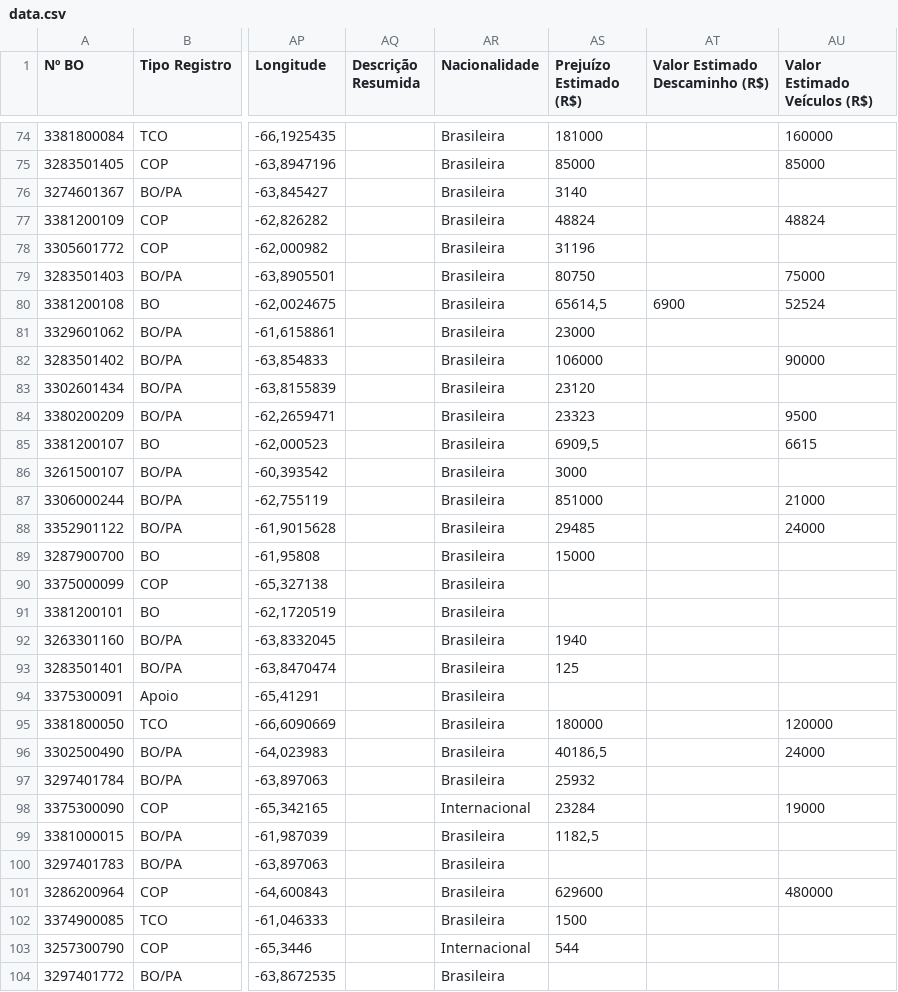
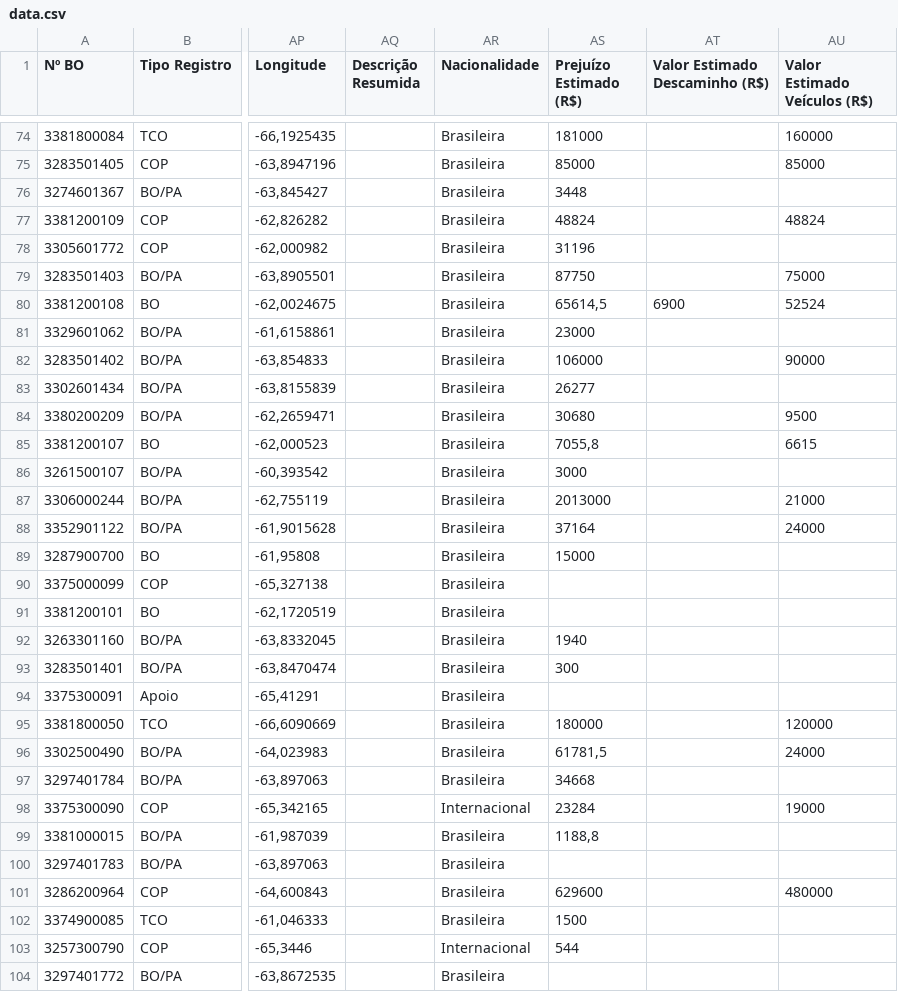
Before and after one commit to renanro2021-ops/bpfron-dashboard, a CSV file: data.csv, drawn as a sheet; only a part is shown, gaps mark what is left out; the diff covers the shown part only; the diff names each change by its address in the sheet, - before the commit and + after, or states it on an @@ line.

```diff
--- a/data.csv
+++ b/data.csv
-AS76 (Prejuízo Estimado (R$)): 3140
+AS76 (Prejuízo Estimado (R$)): 3448
-AS79 (Prejuízo Estimado (R$)): 80750
+AS79 (Prejuízo Estimado (R$)): 87750
-AS83 (Prejuízo Estimado (R$)): 23120
+AS83 (Prejuízo Estimado (R$)): 26277
-AS84 (Prejuízo Estimado (R$)): 23323
+AS84 (Prejuízo Estimado (R$)): 30680
-AS85 (Prejuízo Estimado (R$)): 6909,5
+AS85 (Prejuízo Estimado (R$)): 7055,8
-AS87 (Prejuízo Estimado (R$)): 851000
+AS87 (Prejuízo Estimado (R$)): 2013000
-AS88 (Prejuízo Estimado (R$)): 29485
+AS88 (Prejuízo Estimado (R$)): 37164
-AS93 (Prejuízo Estimado (R$)): 125
+AS93 (Prejuízo Estimado (R$)): 300
-AS96 (Prejuízo Estimado (R$)): 40186,5
+AS96 (Prejuízo Estimado (R$)): 61781,5
-AS97 (Prejuízo Estimado (R$)): 25932
+AS97 (Prejuízo Estimado (R$)): 34668
-AS99 (Prejuízo Estimado (R$)): 1182,5
+AS99 (Prejuízo Estimado (R$)): 1188,8
```
Also changed, not shown: 74 edited cells elsewhere in this file.
